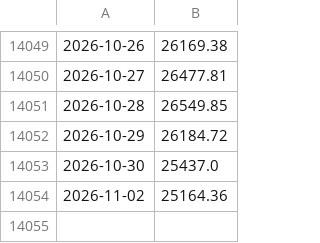
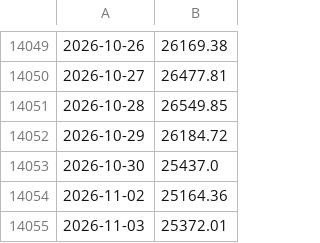
Before and after one commit to wj624/us-world-economy-dashboard, a CSV file: cache/fred_NASDAQCOM.csv, drawn as a sheet; only a part is shown, gaps mark what is left out; the diff names each change by its address in the sheet, - before the commit and + after, or states it on an @@ line.

```diff
--- a/cache/fred_NASDAQCOM.csv
+++ b/cache/fred_NASDAQCOM.csv
+row 14055: 2026-11-03 | 25372.01
```
Also changed, not shown: cache/fred_DCOILWTICO.csv, cache/fred_SP500.csv, 25 other files.
